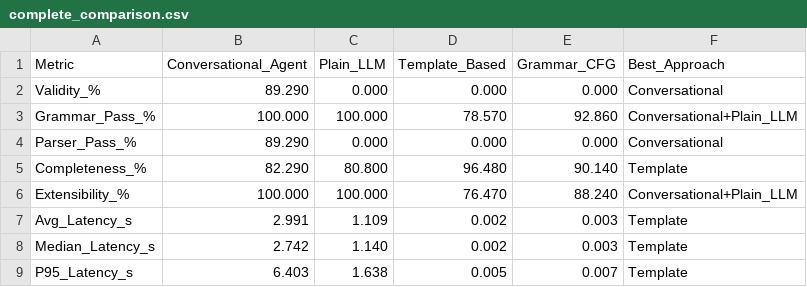
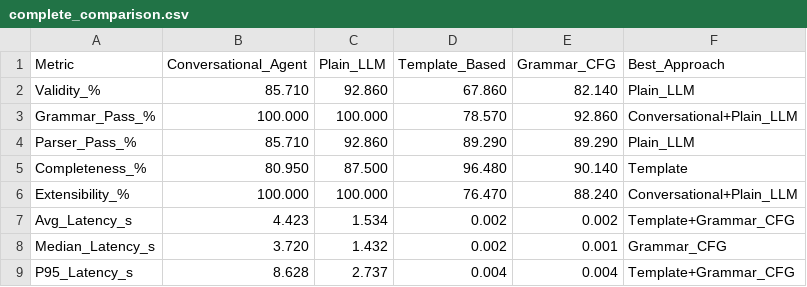
Before and after one commit to SK1PPR/aegis, a CSV file: complete_comparison.csv, drawn as a sheet.

```diff
--- a/complete_comparison.csv
+++ b/complete_comparison.csv
@@ -1,9 +1,9 @@
 Metric,Conversational_Agent,Plain_LLM,Template_Based,Grammar_CFG,Best_Approach
-Validity_%,89.290,0.000,0.000,0.000,Conversational
+Validity_%,85.710,92.860,67.860,82.140,Plain_LLM
 Grammar_Pass_%,100.000,100.000,78.570,92.860,Conversational+Plain_LLM
-Parser_Pass_%,89.290,0.000,0.000,0.000,Conversational
-Completeness_%,82.290,80.800,96.480,90.140,Template
+Parser_Pass_%,85.710,92.860,89.290,89.290,Plain_LLM
+Completeness_%,80.950,87.500,96.480,90.140,Template
 Extensibility_%,100.000,100.000,76.470,88.240,Conversational+Plain_LLM
-Avg_Latency_s,2.991,1.109,0.002,0.003,Template
-Median_Latency_s,2.742,1.140,0.002,0.003,Template
-P95_Latency_s,6.403,1.638,0.005,0.007,Template
+Avg_Latency_s,4.423,1.534,0.002,0.002,Template+Grammar_CFG
+Median_Latency_s,3.720,1.432,0.002,0.001,Grammar_CFG
+P95_Latency_s,8.628,2.737,0.004,0.004,Template+Grammar_CFG
```
Also changed, not shown: 12 other files.
